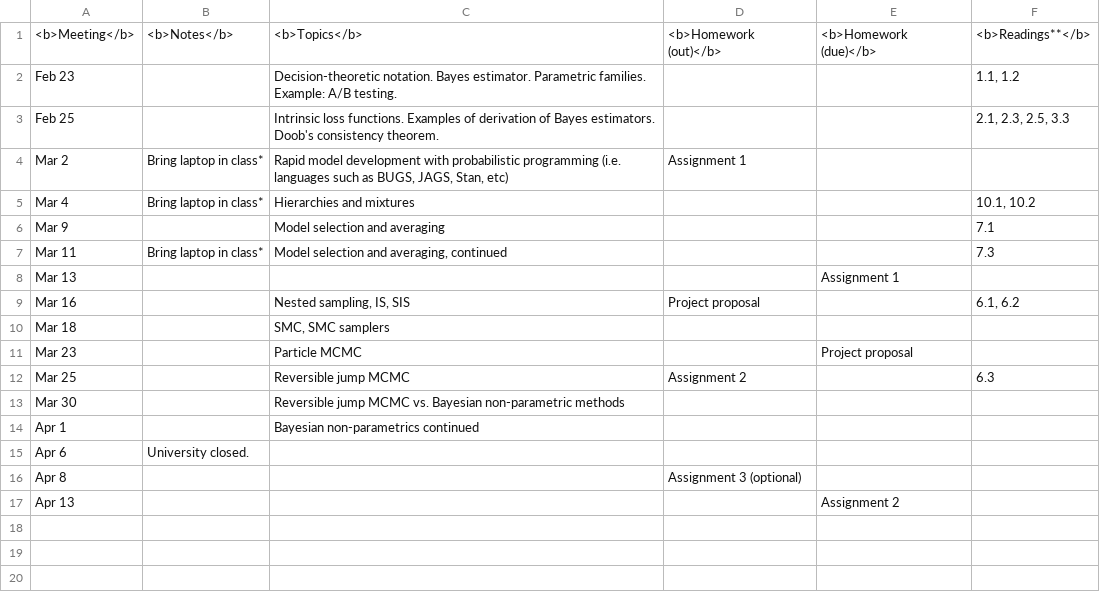
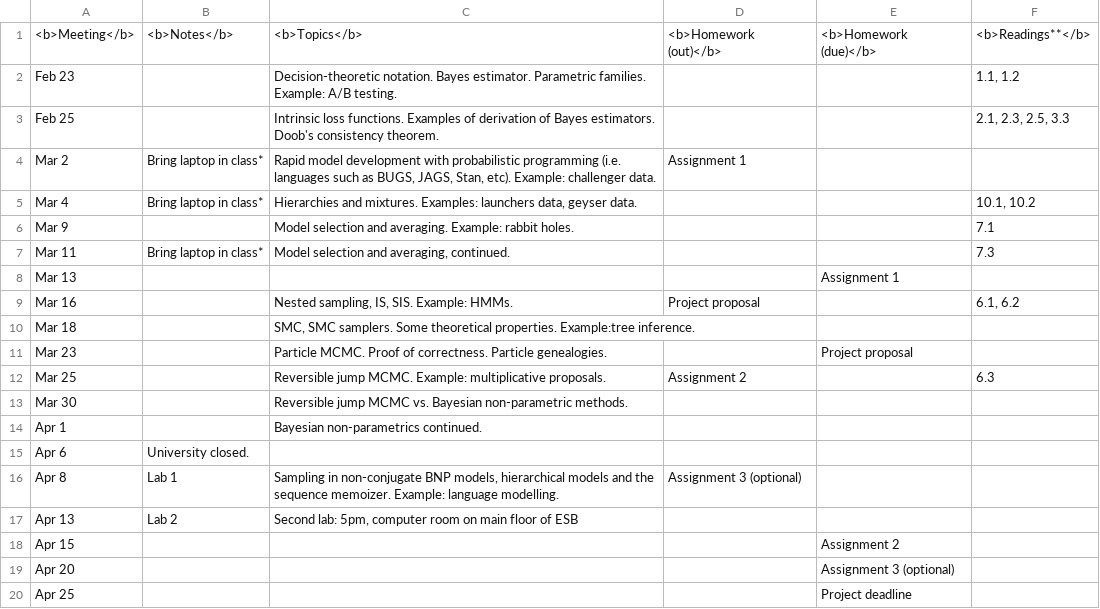
Before and after one commit to UBC-STAT/stat520-sp2014-15-website, a CSV file: schedule.csv, drawn as a sheet; addresses are those after the commit; the diff names each change by its address in the sheet, - before the commit and + after, or states it on an @@ line.

```diff
--- a/schedule.csv
+++ b/schedule.csv
-C4: …JAGS, Stan, etc)
+C4: …JAGS, Stan, etc). Example: challenger data.
-C5: Hierarchies and mixtures
+C5: Hierarchies and mixtures. Examples: launchers data, geyser data.
-C6: Model selection and averaging
+C6: Model selection and averaging. Example: rabbit holes.
-C7: Model selection and averaging, continued
+C7: Model selection and averaging, continued.
-C9: Nested sampling, IS, SIS
+C9: Nested sampling, IS, SIS. Example: HMMs.
-C10: SMC, SMC samplers
+C10: SMC, SMC samplers. Some theoretical properties. Example:tree inference.
-C11: Particle MCMC
+C11: Particle MCMC. Proof of correctness. Particle genealogies.
-C12: Reversible jump MCMC
+C12: Reversible jump MCMC. Example: multiplicative proposals.
-C13: …Bayesian non-parametric methods
+C13: …Bayesian non-parametric methods.
-C14: Bayesian non-parametrics continued
+C14: Bayesian non-parametrics continued.
-B16: (empty)
+B16: Lab 1
-C16: (empty)
+C16: Sampling in non-conjugate BNP models, hierarchical models and the sequence memoizer. Example: language modelling.
+row 17: Apr 13 | Lab 2 | Second lab: 5pm, computer room on main floor of ESB
-A18: Apr 13
+A18: Apr 15
+row 19: Apr 20 |  |  |  | Assignment 3 (optional)
+row 20: Apr 25 |  |  |  | Project deadline
```
Also changed, not shown: 2 other files.
